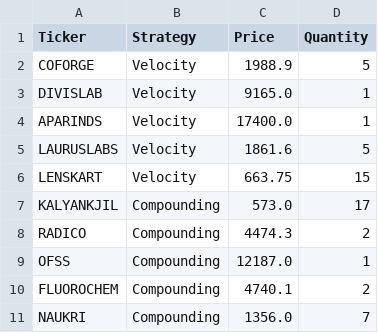
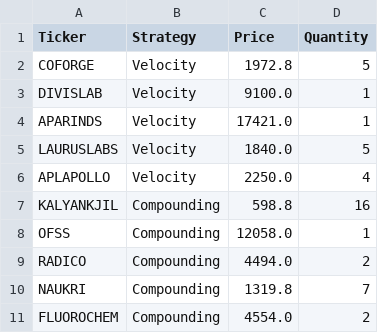
Before and after one commit to ShyamC-dev/momentum-strategy, a CSV file: zerodha_sip_basket.csv, drawn as a sheet.

```diff
--- a/zerodha_sip_basket.csv
+++ b/zerodha_sip_basket.csv
@@ -1,11 +1,11 @@
 Ticker,Strategy,Price,Quantity
-COFORGE,Velocity,1988.9,5
-DIVISLAB,Velocity,9165.0,1
-APARINDS,Velocity,17400.0,1
-LAURUSLABS,Velocity,1861.6,5
-LENSKART,Velocity,663.75,15
-KALYANKJIL,Compounding,573.0,17
-RADICO,Compounding,4474.3,2
-OFSS,Compounding,12187.0,1
-FLUOROCHEM,Compounding,4740.1,2
-NAUKRI,Compounding,1356.0,7
+COFORGE,Velocity,1972.8,5
+DIVISLAB,Velocity,9100.0,1
+APARINDS,Velocity,17421.0,1
+LAURUSLABS,Velocity,1840.0,5
+APLAPOLLO,Velocity,2250.0,4
+KALYANKJIL,Compounding,598.8,16
+OFSS,Compounding,12058.0,1
+RADICO,Compounding,4494.0,2
+NAUKRI,Compounding,1319.8,7
+FLUOROCHEM,Compounding,4554.0,2
```
Also changed, not shown: history/compounding_September_2026.csv, history/velocity_September_2026.csv, 6 other files.
